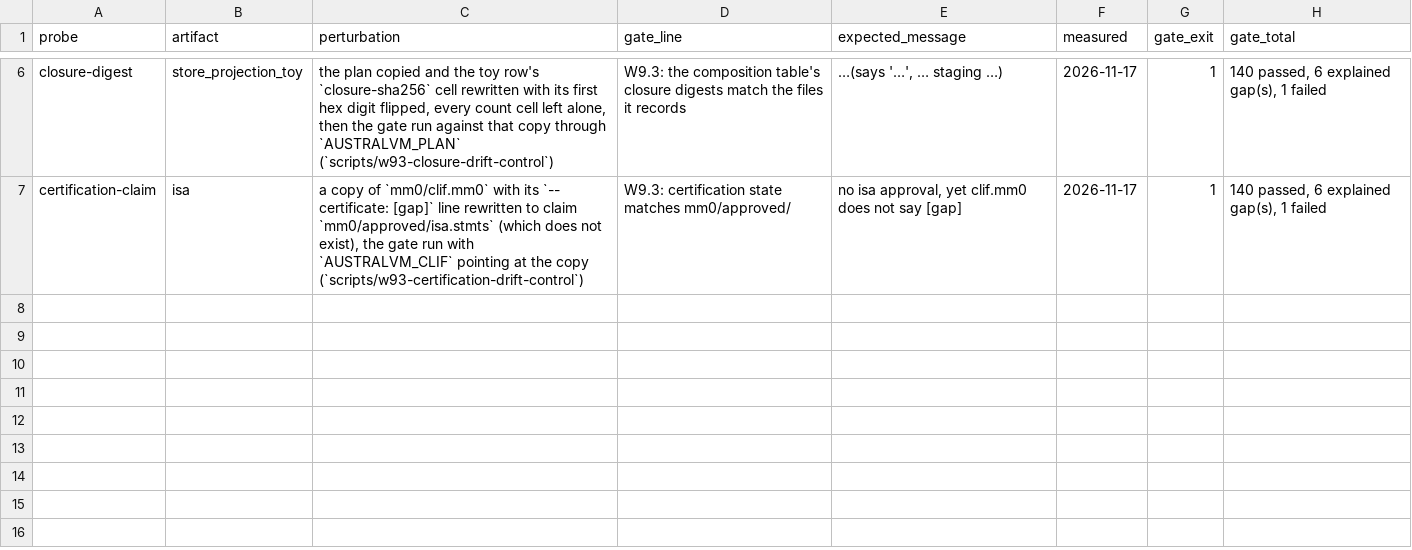
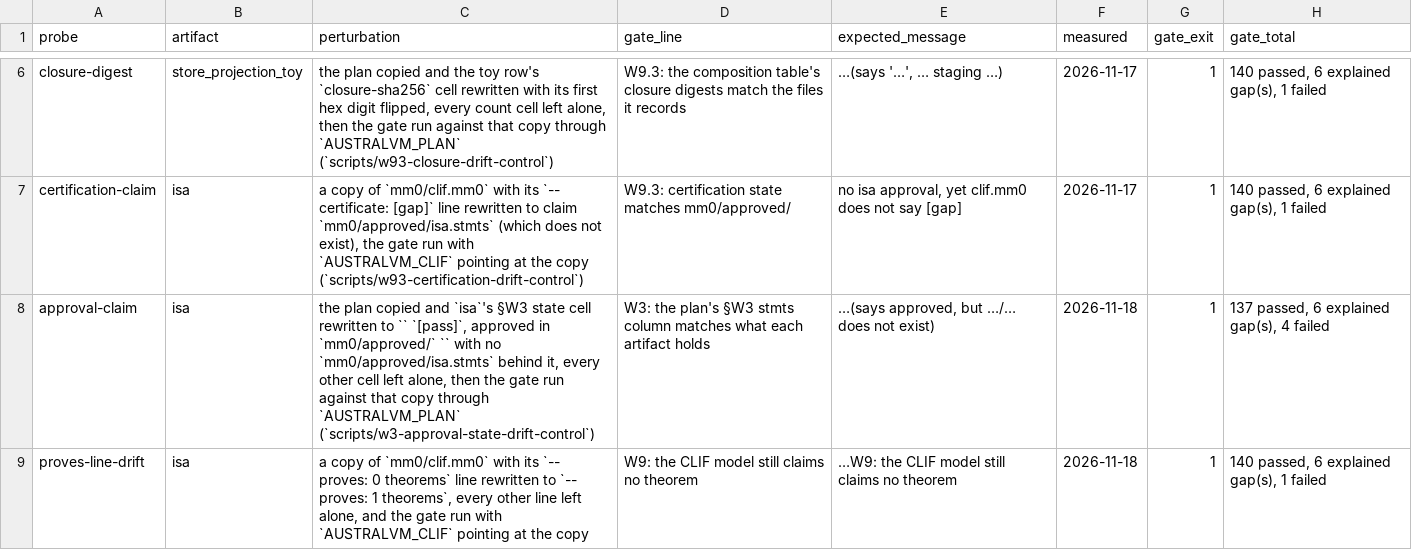
Before and after one commit to leonardopedro/australVM, a TSV file: docs/data/w3/probes.tsv, drawn as a sheet; only a part is shown, gaps mark what is left out.

```diff
--- a/docs/data/w3/probes.tsv
+++ b/docs/data/w3/probes.tsv
@@ -7 +7,3 @@ closure-digest	store_projection_toy	the plan copied and the toy row's `closure-s
 certification-claim	isa	a copy of `mm0/clif.mm0` with its `-- certificate: [gap]` line rewritten to claim `mm0/approved/isa.stmts` (which does not exist), the gate run with `AUSTRALVM_CLIF` pointing at the copy (`scripts/w93-certification-drift-control`)	W9.3: certification state matches mm0/approved/	no isa approval, yet clif.mm0 does not say [gap]	2026-11-17	1	140 passed, 6 explained gap(s), 1 failed
+approval-claim	isa	the plan copied and `isa`'s §W3 state cell rewritten to `` `[pass]`, approved in `mm0/approved/` `` with no `mm0/approved/isa.stmts` behind it, every other cell left alone, then the gate run against that copy through `AUSTRALVM_PLAN` (`scripts/w3-approval-state-drift-control`)	W3: the plan's §W3 stmts column matches what each artifact holds	…(says approved, but …/… does not exist)	2026-11-18	1	137 passed, 6 explained gap(s), 4 failed
+proves-line-drift	isa	a copy of `mm0/clif.mm0` with its `-- proves: 0 theorems` line rewritten to `-- proves: 1 theorems`, every other line left alone, and the gate run with `AUSTRALVM_CLIF` pointing at the copy	W9: the CLIF model still claims no theorem	…W9: the CLIF model still claims no theorem	2026-11-18	1	140 passed, 6 explained gap(s), 1 failed
```
Also changed, not shown: 5 other files.
